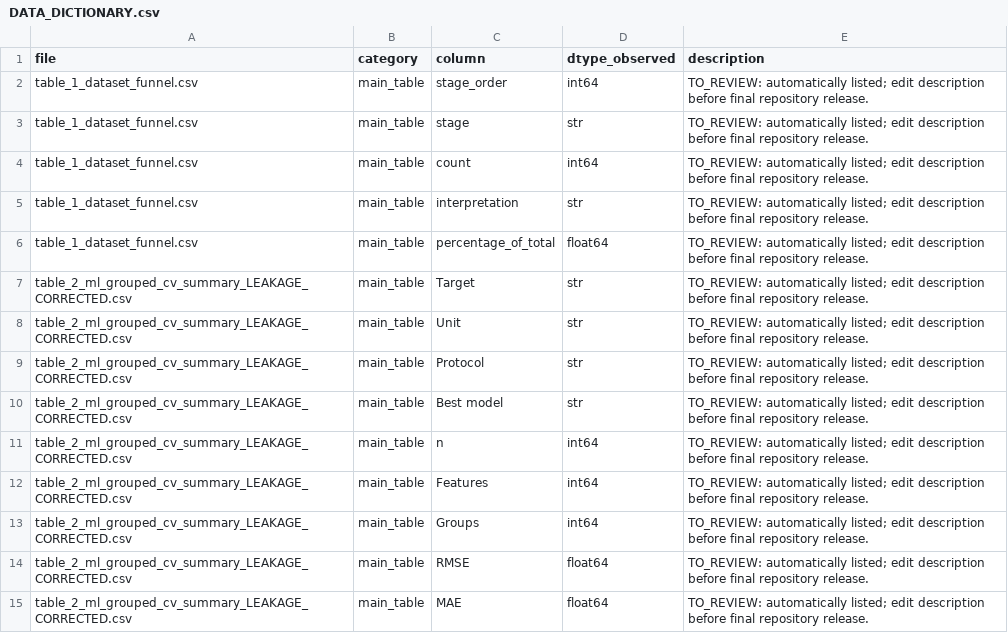
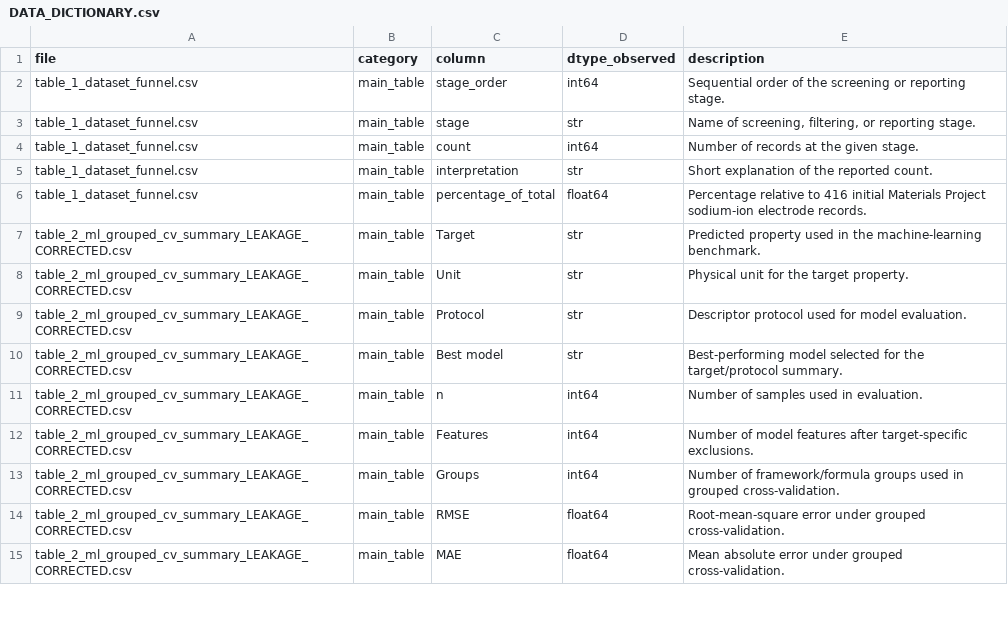
Before and after one commit to efatme/na-cathode-criticality-screening, a CSV file: DATA_DICTIONARY.csv, drawn as a sheet; only a part is shown; the diff covers the shown part only.

```diff
--- a/DATA_DICTIONARY.csv
+++ b/DATA_DICTIONARY.csv
@@ -1,15 +1,15 @@
 file,category,column,dtype_observed,description
-table_1_dataset_funnel.csv,main_table,stage_order,int64,TO_REVIEW: automatically listed; edit description before final repository release.
-table_1_dataset_funnel.csv,main_table,stage,str,TO_REVIEW: automatically listed; edit description before final repository release.
-table_1_dataset_funnel.csv,main_table,count,int64,TO_REVIEW: automatically listed; edit description before final repository release.
-table_1_dataset_funnel.csv,main_table,interpretation,str,TO_REVIEW: automatically listed; edit description before final repository release.
-table_1_dataset_funnel.csv,main_table,percentage_of_total,float64,TO_REVIEW: automatically listed; edit description before final repository release.
-table_2_ml_grouped_cv_summary_LEAKAGE_CORRECTED.csv,main_table,Target,str,TO_REVIEW: automatically listed; edit description before final repository release.
-table_2_ml_grouped_cv_summary_LEAKAGE_CORRECTED.csv,main_table,Unit,str,TO_REVIEW: automatically listed; edit description before final repository release.
-table_2_ml_grouped_cv_summary_LEAKAGE_CORRECTED.csv,main_table,Protocol,str,TO_REVIEW: automatically listed; edit description before final repository release.
-table_2_ml_grouped_cv_summary_LEAKAGE_CORRECTED.csv,main_table,Best model,str,TO_REVIEW: automatically listed; edit description before final repository release.
-table_2_ml_grouped_cv_summary_LEAKAGE_CORRECTED.csv,main_table,n,int64,TO_REVIEW: automatically listed; edit description before final repository release.
-table_2_ml_grouped_cv_summary_LEAKAGE_CORRECTED.csv,main_table,Features,int64,TO_REVIEW: automatically listed; edit description before final repository release.
-table_2_ml_grouped_cv_summary_LEAKAGE_CORRECTED.csv,main_table,Groups,int64,TO_REVIEW: automatically listed; edit description before final repository release.
-table_2_ml_grouped_cv_summary_LEAKAGE_CORRECTED.csv,main_table,RMSE,float64,TO_REVIEW: automatically listed; edit description before final repository release.
-table_2_ml_grouped_cv_summary_LEAKAGE_CORRECTED.csv,main_table,MAE,float64,TO_REVIEW: automatically listed; edit description before final repository release.
+table_1_dataset_funnel.csv,main_table,stage_order,int64,Sequential order of the screening or reporting stage.
+table_1_dataset_funnel.csv,main_table,stage,str,"Name of screening, filtering, or reporting stage."
+table_1_dataset_funnel.csv,main_table,count,int64,Number of records at the given stage.
+table_1_dataset_funnel.csv,main_table,interpretation,str,Short explanation of the reported count.
+table_1_dataset_funnel.csv,main_table,percentage_of_total,float64,Percentage relative to 416 initial Materials Project sodium-ion electrode records.
+table_2_ml_grouped_cv_summary_LEAKAGE_CORRECTED.csv,main_table,Target,str,Predicted property used in the machine-learning benchmark.
+table_2_ml_grouped_cv_summary_LEAKAGE_CORRECTED.csv,main_table,Unit,str,Physical unit for the target property.
+table_2_ml_grouped_cv_summary_LEAKAGE_CORRECTED.csv,main_table,Protocol,str,Descriptor protocol used for model evaluation.
+table_2_ml_grouped_cv_summary_LEAKAGE_CORRECTED.csv,main_table,Best model,str,Best-performing model selected for the target/protocol summary.
+table_2_ml_grouped_cv_summary_LEAKAGE_CORRECTED.csv,main_table,n,int64,Number of samples used in evaluation.
+table_2_ml_grouped_cv_summary_LEAKAGE_CORRECTED.csv,main_table,Features,int64,Number of model features after target-specific exclusions.
+table_2_ml_grouped_cv_summary_LEAKAGE_CORRECTED.csv,main_table,Groups,int64,Number of framework/formula groups used in grouped cross-validation.
+table_2_ml_grouped_cv_summary_LEAKAGE_CORRECTED.csv,main_table,RMSE,float64,Root-mean-square error under grouped cross-validation.
+table_2_ml_grouped_cv_summary_LEAKAGE_CORRECTED.csv,main_table,MAE,float64,Mean absolute error under grouped cross-validation.
```
Also changed, not shown: 80 edited cells elsewhere in this file, 5 other files.
